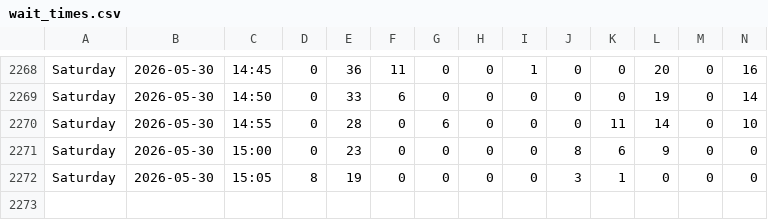
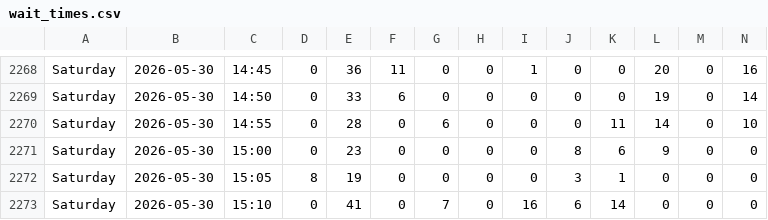
Before and after one commit to michiganprogrammer/store-wait-tracker, a CSV file: wait_times.csv, drawn as a sheet; only a part is shown, gaps mark what is left out; rows hold the shown columns only; the diff names each change by its address in the sheet, - before the commit and + after, or states it on an @@ line.

```diff
--- a/wait_times.csv
+++ b/wait_times.csv
+row 2273: Saturday | 2026-05-30 | 15:10 | 0 | 41 | 0 | 7 | 0 | 16 | 6 | 14 | 0 | 0 | 0
```
